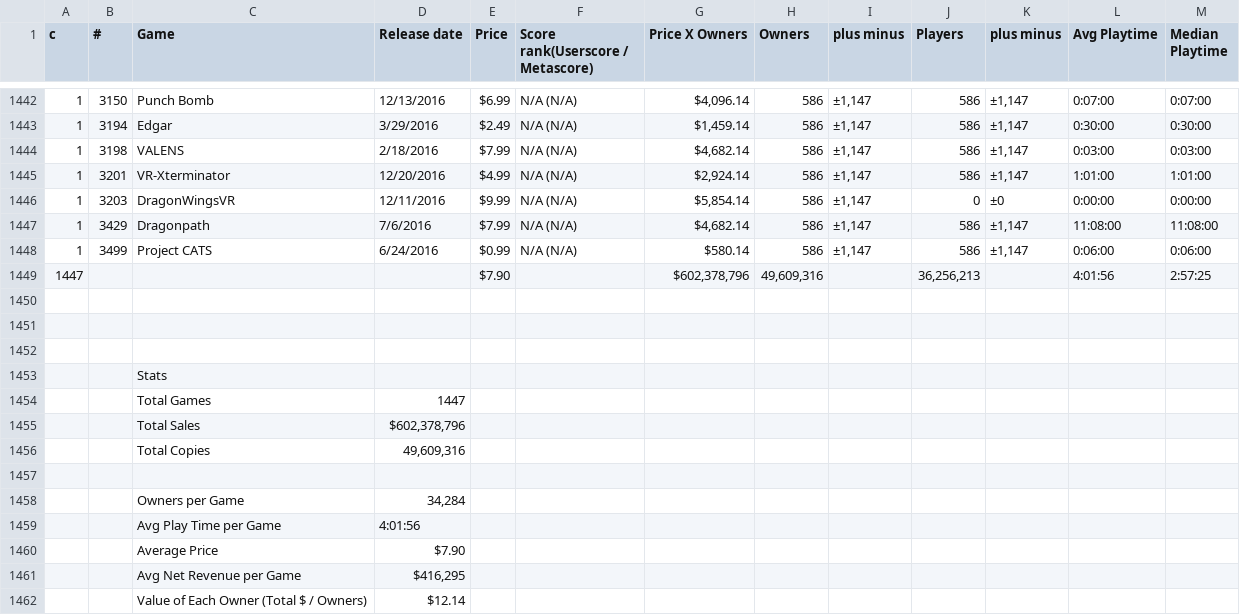
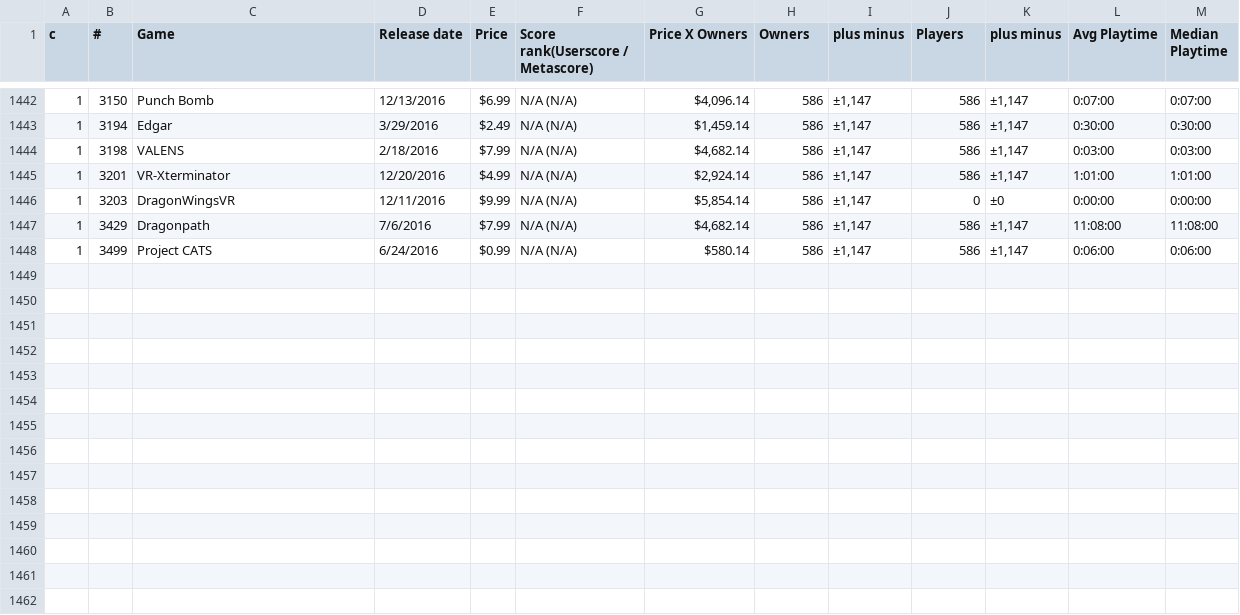
Before and after one commit to vwood/steamspydata, a CSV file: data/2016 Games on Steam - Indie AND Action.csv, drawn as a sheet; only a part is shown, gaps mark what is left out.

```diff
--- a/data/2016 Games on Steam - Indie AND Action.csv
+++ b/data/2016 Games on Steam - Indie AND Action.csv
@@ -1448,15 +1448 @@ c,#,Game,Release date,Price,Score rank(Userscore / Metascore),Price X Owners,Own
 1,3499,Project CATS,6/24/2016,$0.99,N/A (N/A),$580.14,586,"±1,147",586,"±1,147",0:06:00,0:06:00
-1447,,,,$7.90,,"$602,378,796","49,609,316",,"36,256,213",,4:01:56,2:57:25
-,,,,,,,,,,,,
-,,,,,,,,,,,,
-,,,,,,,,,,,,
-,,Stats,,,,,,,,,,
-,,Total Games,1447,,,,,,,,,
-,,Total Sales,"$602,378,796",,,,,,,,,
-,,Total Copies,"49,609,316",,,,,,,,,
-,,,,,,,,,,,,
-,,Owners per Game,"34,284",,,,,,,,,
-,,Avg Play Time per Game,4:01:56,,,,,,,,,
-,,Average Price,$7.90,,,,,,,,,
-,,Avg Net Revenue per Game,"$416,295",,,,,,,,,
-,,Value of Each Owner (Total $ / Owners),$12.14,,,,,,,,,
```
Also changed, not shown: data/2016 Games on Steam - Indie AND Platformer.csv, data/2016 Games on Steam - Indie AND RPG.csv, 6 other files.
